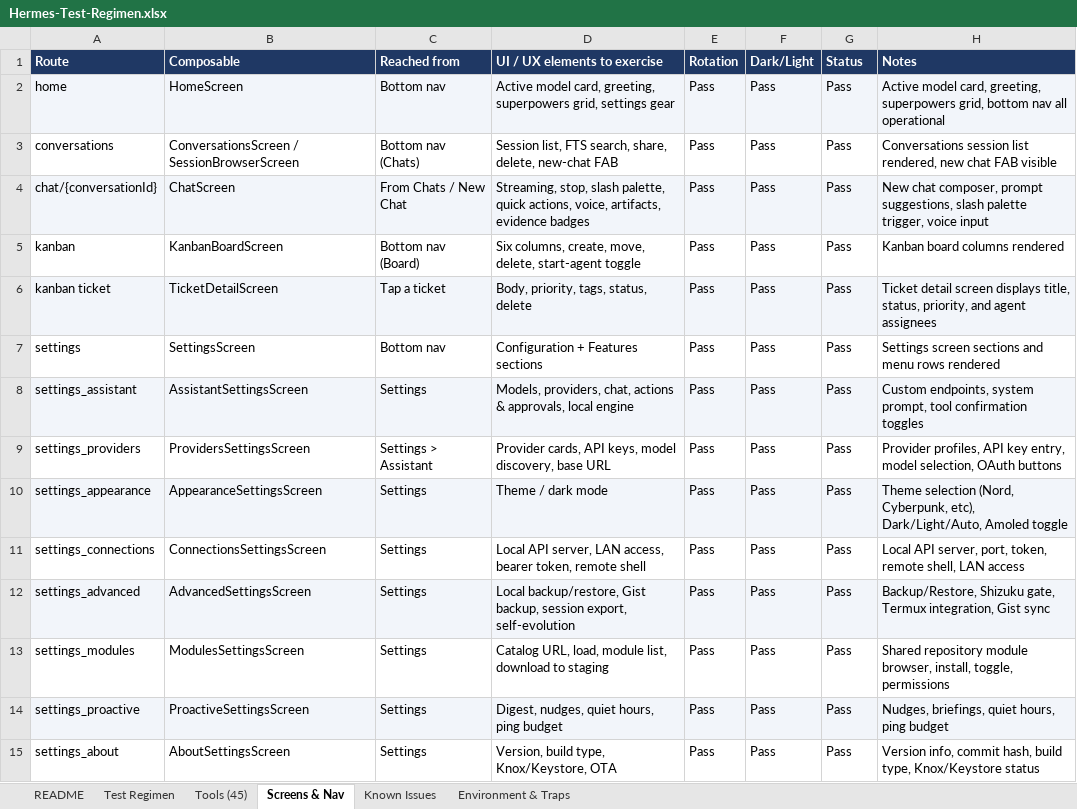
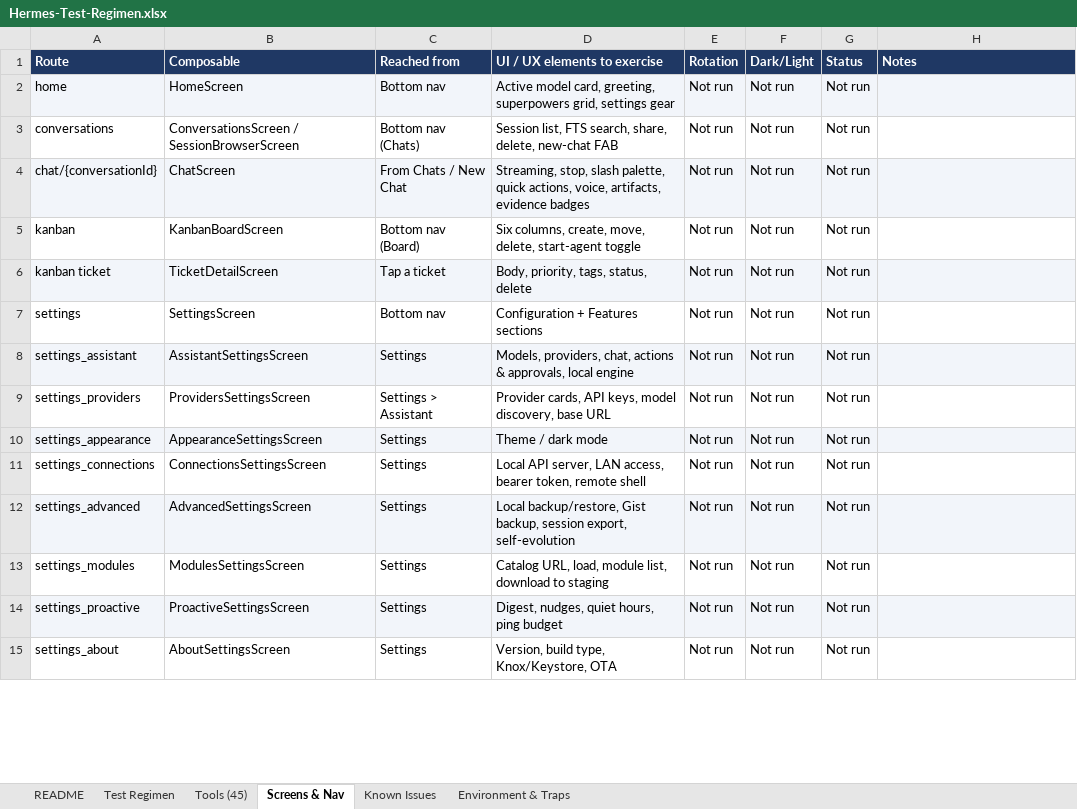
Before and after one commit to l3ad3r1/Hermes-Agent-Android, an Excel workbook: Hermes-Test-Regimen.xlsx, sheet Screens & Nav, drawn as a sheet; only a part is shown; values as stored, in another font and other column widths than the file's, no borders; the diff covers the shown part only; the diff names each change by its address in the sheet, - before the commit and + after, or states it on an @@ line.

```diff
--- a/Hermes-Test-Regimen.xlsx (sheet Screens & Nav)
+++ b/Hermes-Test-Regimen.xlsx (sheet Screens & Nav)
-E2:E15 (Rotation): Pass
+E2:E15 (Rotation): Not run
-F2:F15 (Dark/Light): Pass
+F2:F15 (Dark/Light): Not run
-G2:G15 (Status): Pass
+G2:G15 (Status): Not run
-H2 (Notes): Active model card, greeting, superpowers grid, bottom nav all operational
+H2 (Notes): (empty)
-H3 (Notes): Conversations session list rendered, new chat FAB visible
+H3 (Notes): (empty)
-H4 (Notes): New chat composer, prompt suggestions, slash palette trigger, voice input
+H4 (Notes): (empty)
-H5 (Notes): Kanban board columns rendered
+H5 (Notes): (empty)
-H6 (Notes): Ticket detail screen displays title, status, priority, and agent assignees
+H6 (Notes): (empty)
-H7 (Notes): Settings screen sections and menu rows rendered
+H7 (Notes): (empty)
-H8 (Notes): Custom endpoints, system prompt, tool confirmation toggles
+H8 (Notes): (empty)
-H9 (Notes): Provider profiles, API key entry, model selection, OAuth buttons
+H9 (Notes): (empty)
-H10 (Notes): Theme selection (Nord, Cyberpunk, etc), Dark/Light/Auto, Amoled toggle
+H10 (Notes): (empty)
-H11 (Notes): Local API server, port, token, remote shell, LAN access
+H11 (Notes): (empty)
-H12 (Notes): Backup/Restore, Shizuku gate, Termux integration, Gist sync
+H12 (Notes): (empty)
-H13 (Notes): Shared repository module browser, install, toggle, permissions
+H13 (Notes): (empty)
-H14 (Notes): Nudges, briefings, quiet hours, ping budget
+H14 (Notes): (empty)
-H15 (Notes): Version info, commit hash, build type, Knox/Keystore status
+H15 (Notes): (empty)
```
Also changed, not shown: 56 edited cells elsewhere in this sheet, sheet Test Regimen, sheet Tools (45), sheet README, 1 other file.
